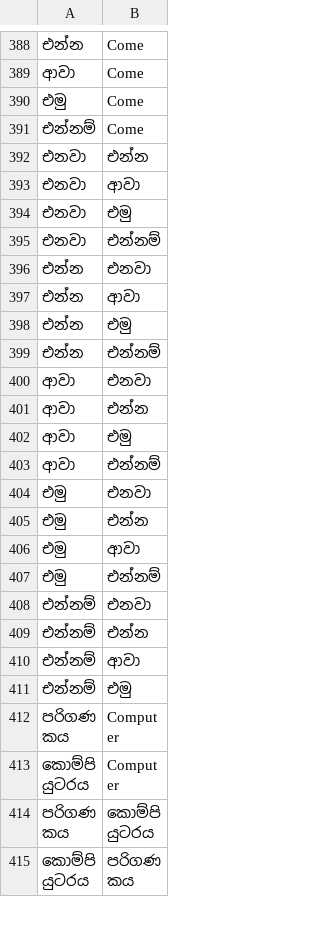
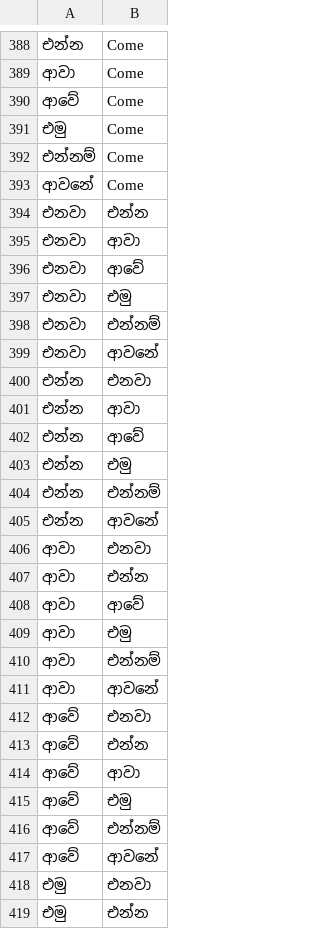
Before and after one commit to 4rthurrr/SSL-Assistive-Tool, a CSV file: Backend/data/bilingual_pairs.csv, drawn as a sheet; only a part is shown, gaps mark what is left out; the shorter side is filled out with more unchanged rows; the diff covers the shown part only; the diff names each change by its address in the sheet, - before the commit and + after, or states it on an @@ line.

Commit message:
feat: add bilingual pairs dataset and AI concept definitions for sign language processing

```diff
--- a/Backend/data/bilingual_pairs.csv
+++ b/Backend/data/bilingual_pairs.csv
+row 390: ආවේ | Come
+row 393: ආවනේ | Come
+row 396: එනවා | ආවේ
+row 399: එනවා | ආවනේ
+row 402: එන්න | ආවේ
+row 405: එන්න | ආවනේ
+row 408: ආවා | ආවේ
+row 411: ආවා | ආවනේ
+row 412: ආවේ | එනවා
+row 413: ආවේ | එන්න
+row 414: ආවේ | ආවා
+row 415: ආවේ | එමු
+row 416: ආවේ | එන්නම්
+row 417: ආවේ | ආවනේ
```
Also changed, not shown: 10 added rows elsewhere in this file, 1 other file.
